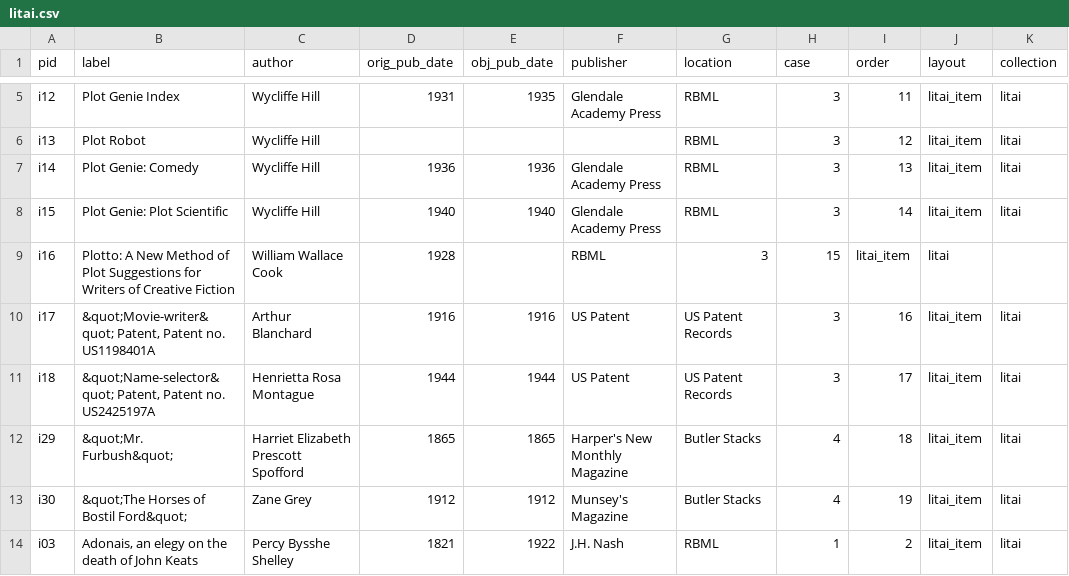
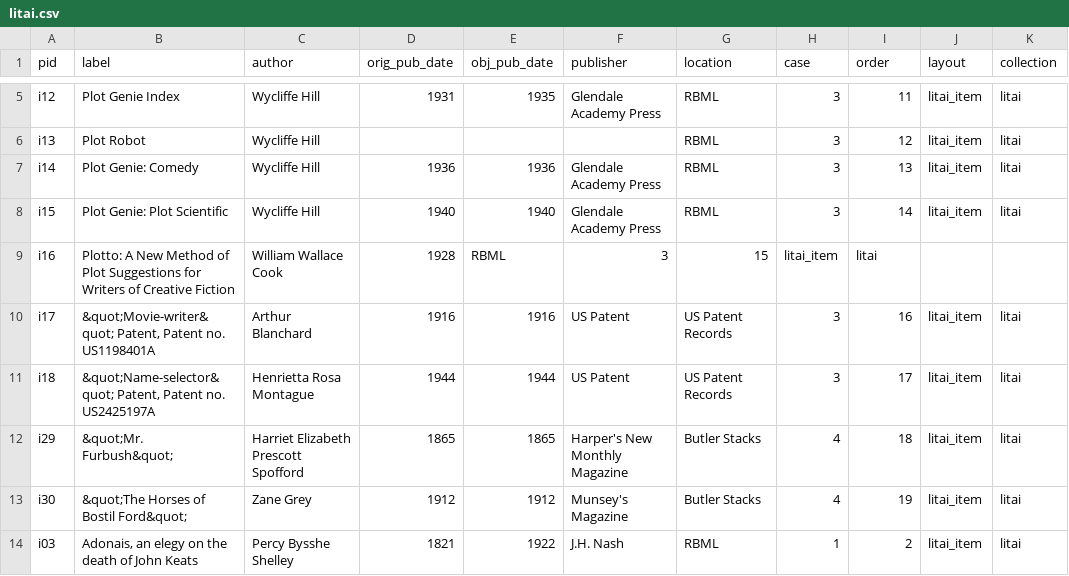
Before and after one commit to cul/ds-literaryai, a CSV file: _data/litai.csv, drawn as a sheet; only a part is shown, gaps mark what is left out; the diff names each change by its address in the sheet, - before the commit and + after, or states it on an @@ line.

Commit message:
Update litai.csv
fixed line 9 double commas

```diff
--- a/_data/litai.csv
+++ b/_data/litai.csv
-E9 (obj_pub_date): (empty)
+E9 (obj_pub_date): RBML
-F9 (publisher): RBML
+F9 (publisher): 3
-G9 (location): 3
+G9 (location): 15
-H9 (case): 15
+H9 (case): litai_item
-I9 (order): litai_item
+I9 (order): litai
-J9 (layout): litai
+J9 (layout): (empty)
```
